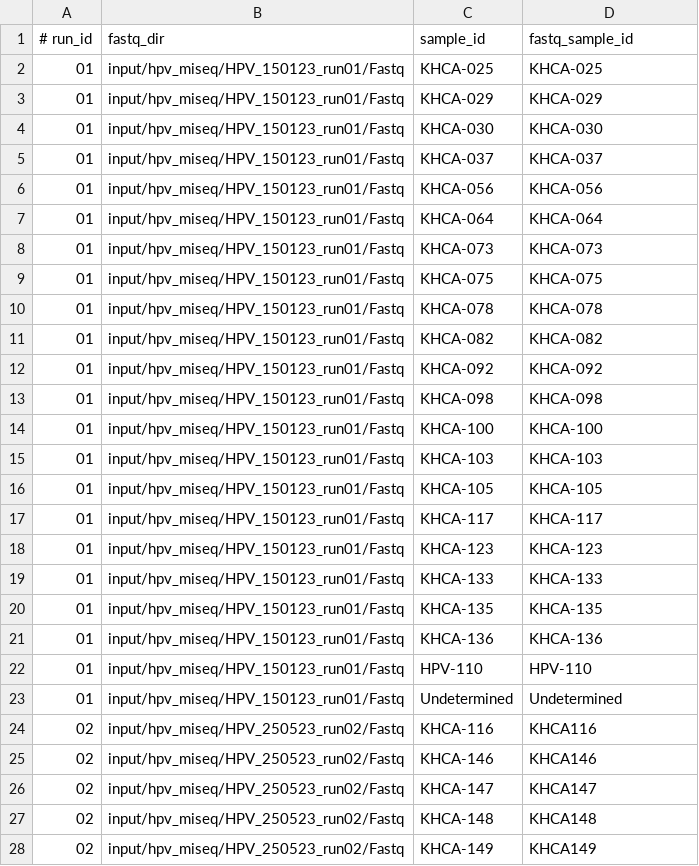
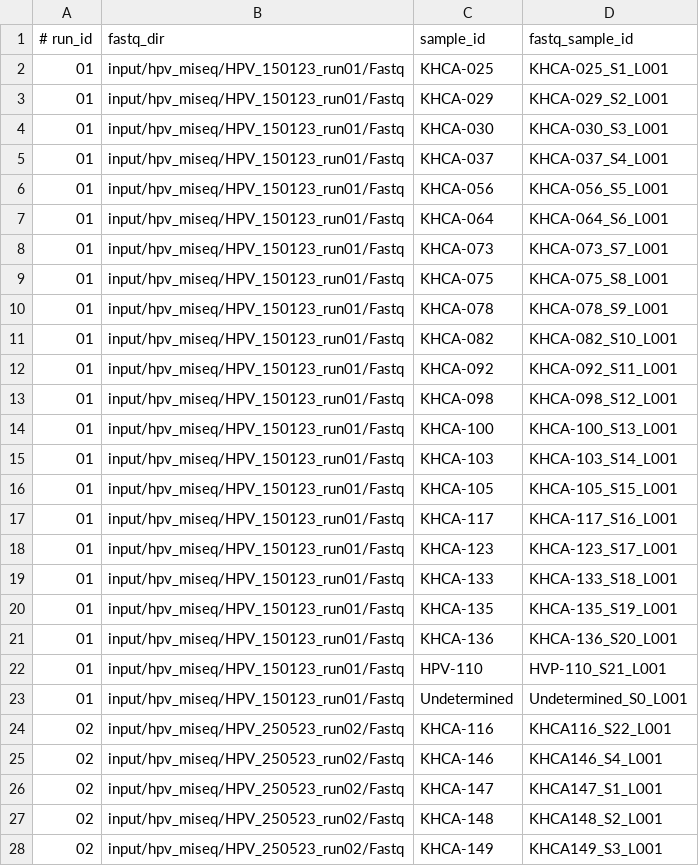
Before and after one commit to baia-ipc/kh-hivp-hpv, a TSV file: metadata/samples-input1.tsv, drawn as a sheet; only a part is shown; the diff covers the shown part only.

Commit message:
Sync fastq_sample_id with input FASTQ prefixes

```diff
--- a/metadata/samples-input1.tsv
+++ b/metadata/samples-input1.tsv
@@ -1,28 +1,28 @@
 # run_id	fastq_dir	sample_id	fastq_sample_id
-01	input/hpv_miseq/HPV_150123_run01/Fastq	KHCA-025	KHCA-025
-01	input/hpv_miseq/HPV_150123_run01/Fastq	KHCA-029	KHCA-029
-01	input/hpv_miseq/HPV_150123_run01/Fastq	KHCA-030	KHCA-030
-01	input/hpv_miseq/HPV_150123_run01/Fastq	KHCA-037	KHCA-037
-01	input/hpv_miseq/HPV_150123_run01/Fastq	KHCA-056	KHCA-056
-01	input/hpv_miseq/HPV_150123_run01/Fastq	KHCA-064	KHCA-064
-01	input/hpv_miseq/HPV_150123_run01/Fastq	KHCA-073	KHCA-073
-01	input/hpv_miseq/HPV_150123_run01/Fastq	KHCA-075	KHCA-075
-01	input/hpv_miseq/HPV_150123_run01/Fastq	KHCA-078	KHCA-078
-01	input/hpv_miseq/HPV_150123_run01/Fastq	KHCA-082	KHCA-082
-01	input/hpv_miseq/HPV_150123_run01/Fastq	KHCA-092	KHCA-092
-01	input/hpv_miseq/HPV_150123_run01/Fastq	KHCA-098	KHCA-098
-01	input/hpv_miseq/HPV_150123_run01/Fastq	KHCA-100	KHCA-100
-01	input/hpv_miseq/HPV_150123_run01/Fastq	KHCA-103	KHCA-103
-01	input/hpv_miseq/HPV_150123_run01/Fastq	KHCA-105	KHCA-105
-01	input/hpv_miseq/HPV_150123_run01/Fastq	KHCA-117	KHCA-117
-01	input/hpv_miseq/HPV_150123_run01/Fastq	KHCA-123	KHCA-123
-01	input/hpv_miseq/HPV_150123_run01/Fastq	KHCA-133	KHCA-133
-01	input/hpv_miseq/HPV_150123_run01/Fastq	KHCA-135	KHCA-135
-01	input/hpv_miseq/HPV_150123_run01/Fastq	KHCA-136	KHCA-136
-01	input/hpv_miseq/HPV_150123_run01/Fastq	HPV-110	HPV-110
-01	input/hpv_miseq/HPV_150123_run01/Fastq	Undetermined	Undetermined
-02	input/hpv_miseq/HPV_250523_run02/Fastq	KHCA-116	KHCA116
-02	input/hpv_miseq/HPV_250523_run02/Fastq	KHCA-146	KHCA146
-02	input/hpv_miseq/HPV_250523_run02/Fastq	KHCA-147	KHCA147
-02	input/hpv_miseq/HPV_250523_run02/Fastq	KHCA-148	KHCA148
-02	input/hpv_miseq/HPV_250523_run02/Fastq	KHCA-149	KHCA149
+01	input/hpv_miseq/HPV_150123_run01/Fastq	KHCA-025	KHCA-025_S1_L001
+01	input/hpv_miseq/HPV_150123_run01/Fastq	KHCA-029	KHCA-029_S2_L001
+01	input/hpv_miseq/HPV_150123_run01/Fastq	KHCA-030	KHCA-030_S3_L001
+01	input/hpv_miseq/HPV_150123_run01/Fastq	KHCA-037	KHCA-037_S4_L001
+01	input/hpv_miseq/HPV_150123_run01/Fastq	KHCA-056	KHCA-056_S5_L001
+01	input/hpv_miseq/HPV_150123_run01/Fastq	KHCA-064	KHCA-064_S6_L001
+01	input/hpv_miseq/HPV_150123_run01/Fastq	KHCA-073	KHCA-073_S7_L001
+01	input/hpv_miseq/HPV_150123_run01/Fastq	KHCA-075	KHCA-075_S8_L001
+01	input/hpv_miseq/HPV_150123_run01/Fastq	KHCA-078	KHCA-078_S9_L001
+01	input/hpv_miseq/HPV_150123_run01/Fastq	KHCA-082	KHCA-082_S10_L001
+01	input/hpv_miseq/HPV_150123_run01/Fastq	KHCA-092	KHCA-092_S11_L001
+01	input/hpv_miseq/HPV_150123_run01/Fastq	KHCA-098	KHCA-098_S12_L001
+01	input/hpv_miseq/HPV_150123_run01/Fastq	KHCA-100	KHCA-100_S13_L001
+01	input/hpv_miseq/HPV_150123_run01/Fastq	KHCA-103	KHCA-103_S14_L001
+01	input/hpv_miseq/HPV_150123_run01/Fastq	KHCA-105	KHCA-105_S15_L001
+01	input/hpv_miseq/HPV_150123_run01/Fastq	KHCA-117	KHCA-117_S16_L001
+01	input/hpv_miseq/HPV_150123_run01/Fastq	KHCA-123	KHCA-123_S17_L001
+01	input/hpv_miseq/HPV_150123_run01/Fastq	KHCA-133	KHCA-133_S18_L001
+01	input/hpv_miseq/HPV_150123_run01/Fastq	KHCA-135	KHCA-135_S19_L001
+01	input/hpv_miseq/HPV_150123_run01/Fastq	KHCA-136	KHCA-136_S20_L001
+01	input/hpv_miseq/HPV_150123_run01/Fastq	HPV-110	HVP-110_S21_L001
+01	input/hpv_miseq/HPV_150123_run01/Fastq	Undetermined	Undetermined_S0_L001
+02	input/hpv_miseq/HPV_250523_run02/Fastq	KHCA-116	KHCA116_S22_L001
+02	input/hpv_miseq/HPV_250523_run02/Fastq	KHCA-146	KHCA146_S4_L001
+02	input/hpv_miseq/HPV_250523_run02/Fastq	KHCA-147	KHCA147_S1_L001
+02	input/hpv_miseq/HPV_250523_run02/Fastq	KHCA-148	KHCA148_S2_L001
+02	input/hpv_miseq/HPV_250523_run02/Fastq	KHCA-149	KHCA149_S3_L001
```
Also changed, not shown: 45 edited cells elsewhere in this file, metadata/samples-input2.tsv.
